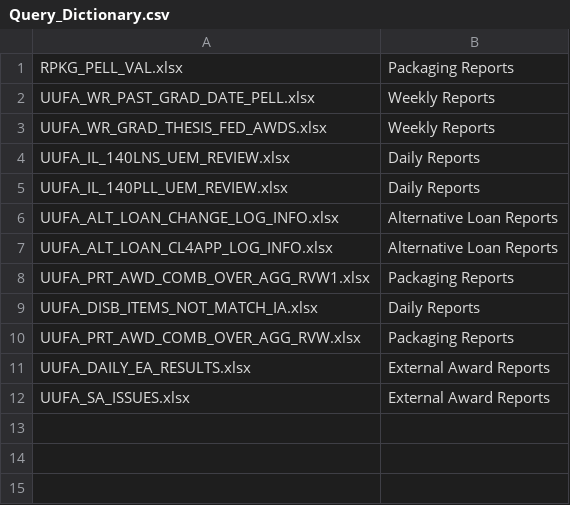
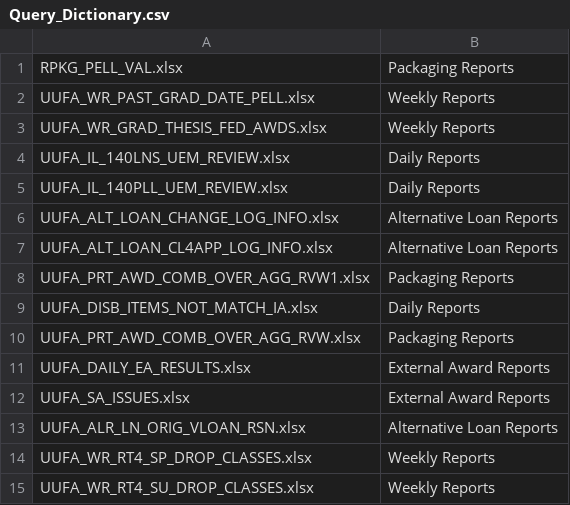
Before and after one commit to Leyalic/Bob4.0, a CSV file: Files/Query_Dictionary.csv, drawn as a sheet.

```diff
--- a/Files/Query_Dictionary.csv
+++ b/Files/Query_Dictionary.csv
@@ -12 +12,4 @@ UUFA_DAILY_EA_RESULTS.xlsx,External Award Reports
 UUFA_SA_ISSUES.xlsx,External Award Reports
+UUFA_ALR_LN_ORIG_VLOAN_RSN.xlsx,Alternative Loan Reports
+UUFA_WR_RT4_SP_DROP_CLASSES.xlsx,Weekly Reports
+UUFA_WR_RT4_SU_DROP_CLASSES.xlsx,Weekly Reports
```
Also changed, not shown: 17 other files.
